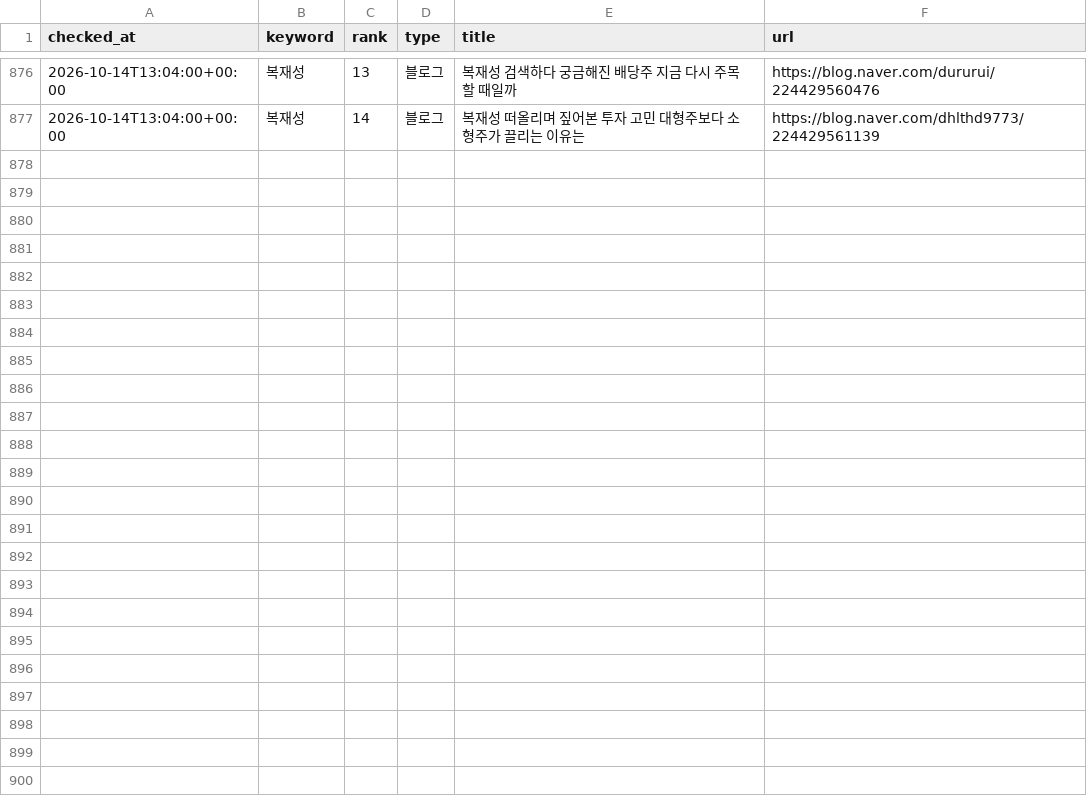
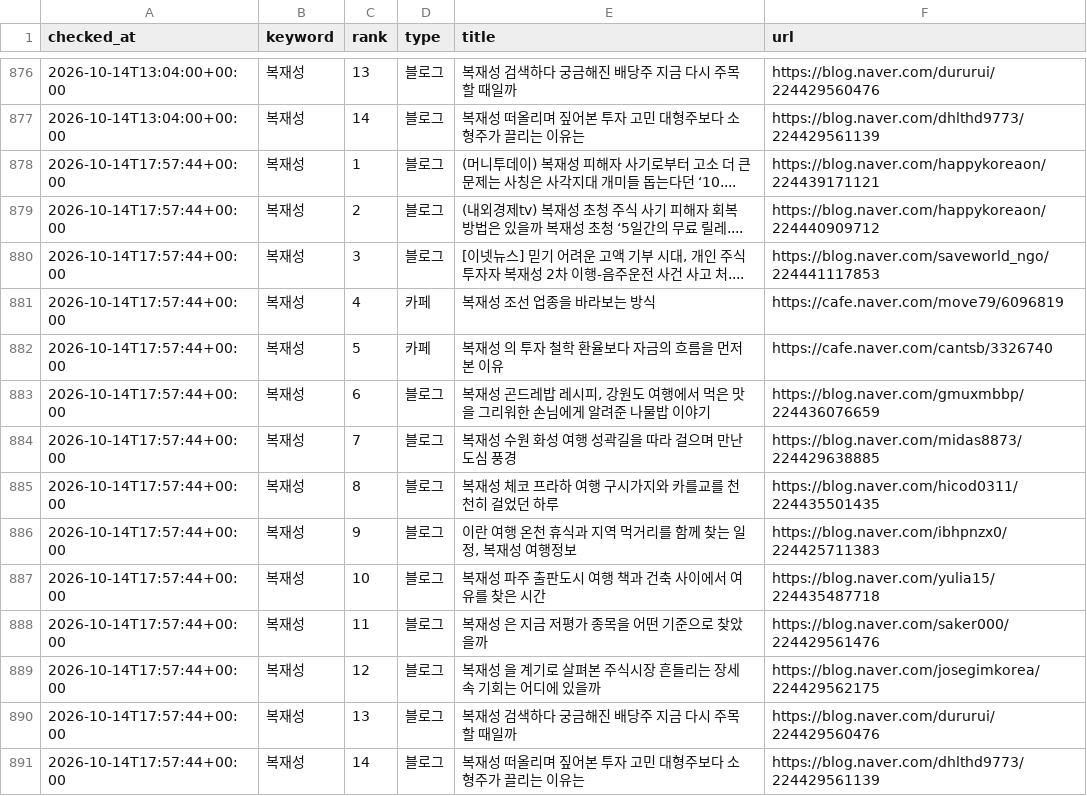
Before and after one commit to hanjaein/jisikgwangjang, a CSV file: data/naver_ranking_history.csv, drawn as a sheet; only a part is shown, gaps mark what is left out.

```diff
--- a/data/naver_ranking_history.csv
+++ b/data/naver_ranking_history.csv
@@ -877 +877,15 @@ checked_at,keyword,rank,type,title,url
 2026-10-14T13:04:00+00:00,복재성,14,블로그,복재성 떠올리며 짚어본 투자 고민 대형주보다 소형주가 끌리는 이유는,https://blog.naver.com/dhlthd9773/224429561139
+2026-10-14T17:57:44+00:00,복재성,1,블로그,(머니투데이) 복재성 피해자 사기로부터 고소 더 큰 문제는 사칭은 사각지대 개미들 돕는다던 ‘10....,https://blog.naver.com/happykoreaon/224439171121
+2026-10-14T17:57:44+00:00,복재성,2,블로그,(내외경제tv) 복재성 초청 주식 사기 피해자 회복 방법은 있을까 복재성 초청 ‘5일간의 무료 릴레....,https://blog.naver.com/happykoreaon/224440909712
+2026-10-14T17:57:44+00:00,복재성,3,블로그,"[이넷뉴스] 믿기 어려운 고액 기부 시대, 개인 주식 투자자 복재성 2차 이행-음주운전 사건 사고 처....",https://blog.naver.com/saveworld_ngo/224441117853
+2026-10-14T17:57:44+00:00,복재성,4,카페,복재성 조선 업종을 바라보는 방식,https://cafe.naver.com/move79/6096819
+2026-10-14T17:57:44+00:00,복재성,5,카페,복재성 의 투자 철학 환율보다 자금의 흐름을 먼저 본 이유,https://cafe.naver.com/cantsb/3326740
+2026-10-14T17:57:44+00:00,복재성,6,블로그,"복재성 곤드레밥 레시피, 강원도 여행에서 먹은 맛을 그리워한 손님에게 알려준 나물밥 이야기",https://blog.naver.com/gmuxmbbp/224436076659
+2026-10-14T17:57:44+00:00,복재성,7,블로그,복재성 수원 화성 여행 성곽길을 따라 걸으며 만난 도심 풍경,https://blog.naver.com/midas8873/224429638885
+2026-10-14T17:57:44+00:00,복재성,8,블로그,복재성 체코 프라하 여행 구시가지와 카를교를 천천히 걸었던 하루,https://blog.naver.com/hicod0311/224435501435
+2026-10-14T17:57:44+00:00,복재성,9,블로그,"이란 여행 온천 휴식과 지역 먹거리를 함께 찾는 일정, 복재성 여행정보",https://blog.naver.com/ibhpnzx0/224425711383
+2026-10-14T17:57:44+00:00,복재성,10,블로그,복재성 파주 출판도시 여행 책과 건축 사이에서 여유를 찾은 시간,https://blog.naver.com/yulia15/224435487718
+2026-10-14T17:57:44+00:00,복재성,11,블로그,복재성 은 지금 저평가 종목을 어떤 기준으로 찾았을까,https://blog.naver.com/saker000/224429561476
+2026-10-14T17:57:44+00:00,복재성,12,블로그,복재성 을 계기로 살펴본 주식시장 흔들리는 장세 속 기회는 어디에 있을까,https://blog.naver.com/josegimkorea/224429562175
+2026-10-14T17:57:44+00:00,복재성,13,블로그,복재성 검색하다 궁금해진 배당주 지금 다시 주목할 때일까,https://blog.naver.com/dururui/224429560476
+2026-10-14T17:57:44+00:00,복재성,14,블로그,복재성 떠올리며 짚어본 투자 고민 대형주보다 소형주가 끌리는 이유는,https://blog.naver.com/dhlthd9773/224429561139
```
Also changed, not shown: 1 other file.
